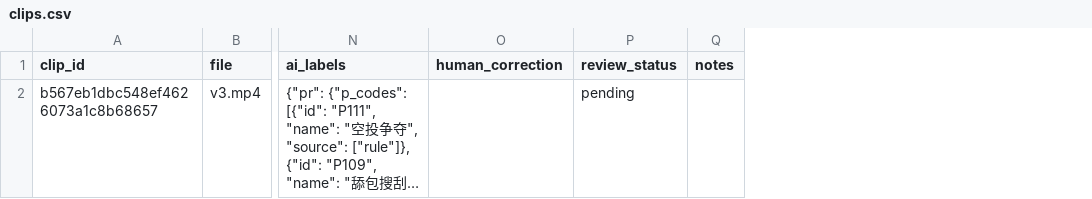
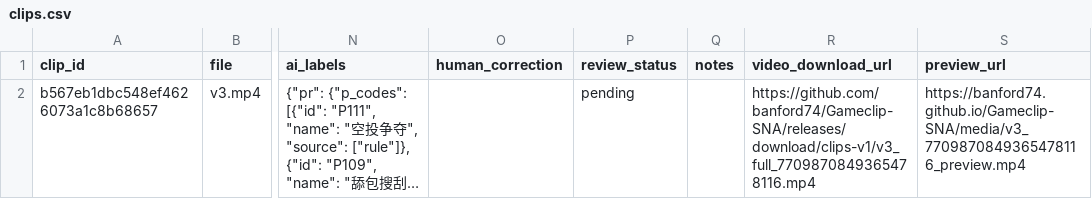
Before and after one commit to banford74/Gameclip-SNA, a CSV file: data/clips.csv, drawn as a sheet; only a part is shown, gaps mark what is left out; long unchanged cells end in …; the diff names each change by its address in the sheet, - before the commit and + after, or states it on an @@ line.

Commit message:
feat: pages player + preview media + clips.csv links

```diff
--- a/data/clips.csv
+++ b/data/clips.csv
+column R (video_download_url), row 2: https://github.com/banford74/Gameclip-SNA/releases/download/clips-v1/v3_full_7709870849365478116.mp4
+column S (preview_url), row 2: https://banford74.github.io/Gameclip-SNA/media/v3_7709870849365478116_preview.mp4
```
Also changed, not shown: 2 other files.
